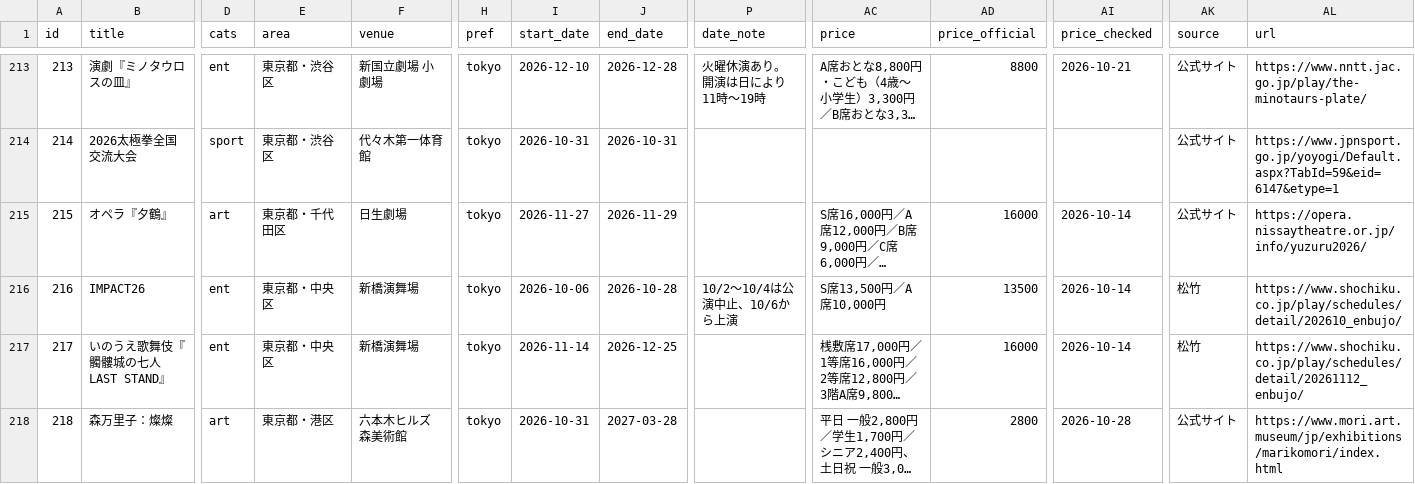
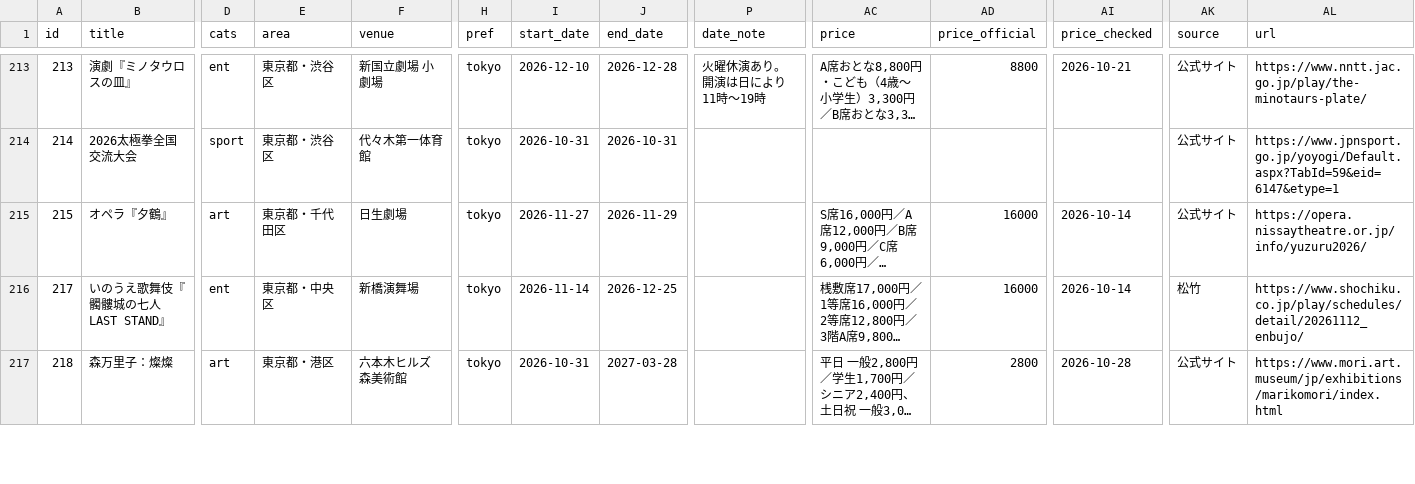
Before and after one commit to the-ready/player-one, a CSV file: data/events.csv, drawn as a sheet; only a part is shown, gaps mark what is left out; long unchanged cells end in …; rows hold the shown columns only; the diff names each change by its address in the sheet, - before the commit and + after, or states it on an @@ line.

```diff
--- a/data/events.csv
+++ b/data/events.csv
-row 216: 216 | IMPACT26 | ent | 東京都・中央区 | 新橋演舞場 | tokyo | 2026-10-06 | 2026-10-28 | 10/2〜10/4は公演中止、10/6から上演 | S席13,500円／A席10,000円 | 13500 | 2026-10-14 | 松竹 | https://www.shochiku.co.jp/play/schedules/detail/202610_enbujo/
```
Also changed, not shown: data/theaters.csv, 2 other files.
